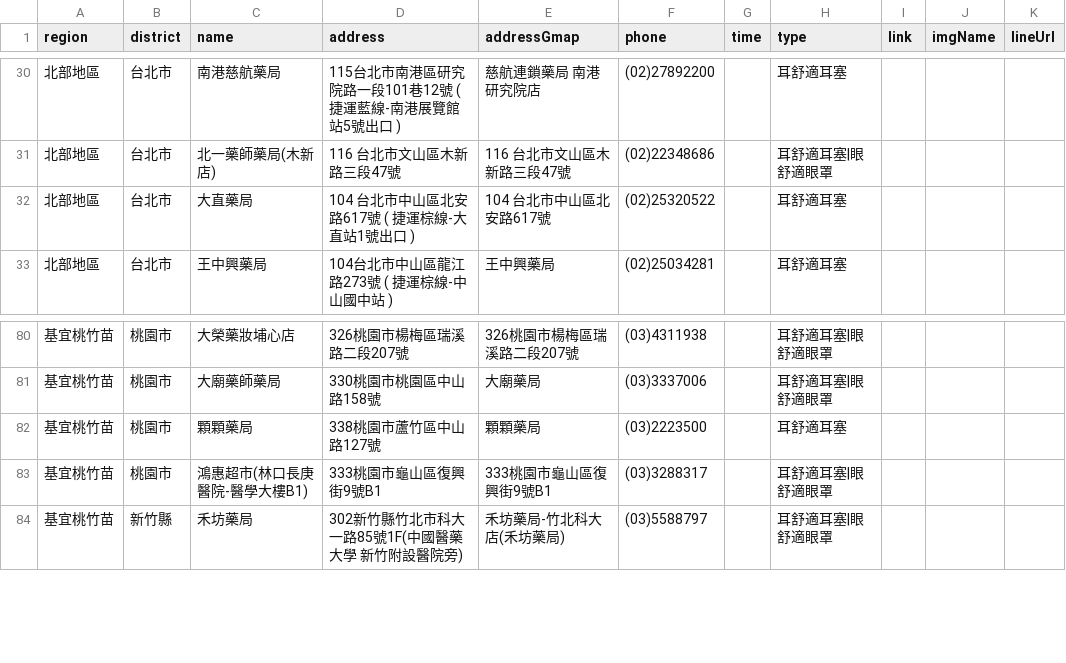
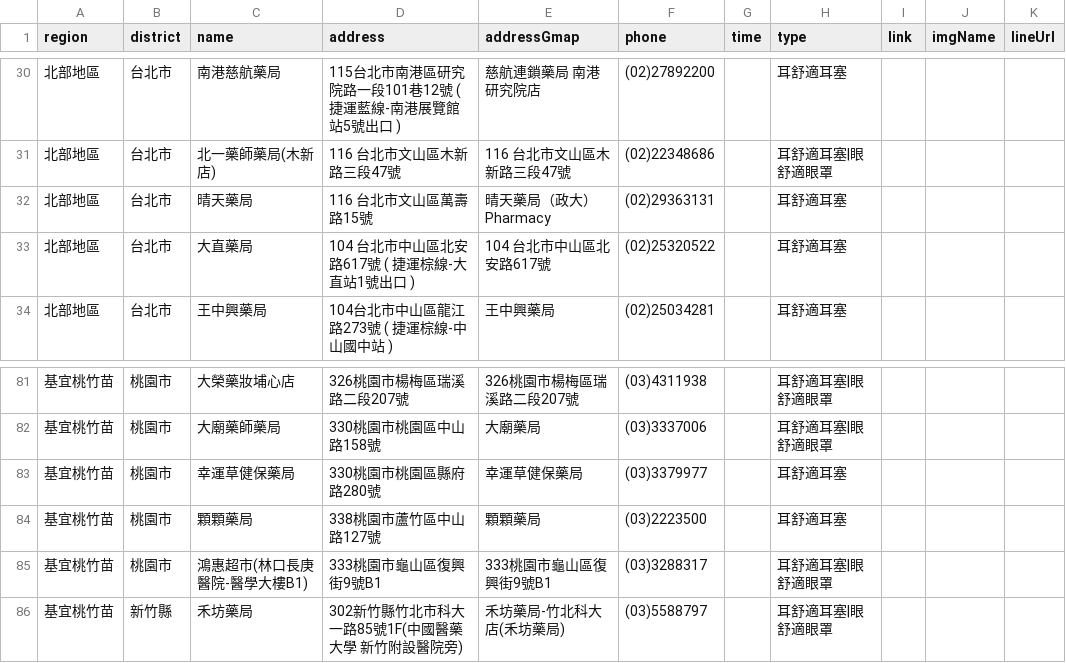
Before and after one commit to Jim-Chang/acousdea-sale-place-public, a CSV file: place/place.csv, drawn as a sheet; only a part is shown, gaps mark what is left out.

Commit message:
update

```diff
--- a/place/place.csv
+++ b/place/place.csv
@@ -31,2 +31,3 @@ region,district,name,address,addressGmap,phone,time,type,link,imgName,lineUrl
 北部地區,台北市,北一藥師藥局(木新店) ,116 台北市文山區木新路三段47號,116 台北市文山區木新路三段47號,(02)22348686,,耳舒適耳塞|眼舒適眼罩,,,
+北部地區,台北市,晴天藥局,116 台北市文山區萬壽路15號, 晴天藥局（政大）Pharmacy ,(02)29363131,,耳舒適耳塞,,,
 北部地區,台北市,大直藥局 ,104 台北市中山區北安路617號 ( 捷運棕線-大直站1號出口 ) ,104 台北市中山區北安路617號,(02)25320522,,耳舒適耳塞,,,
@@ -81,2 +82,3 @@ region,district,name,address,addressGmap,phone,time,type,link,imgName,lineUrl
 基宜桃竹苗,桃園市,大廟藥師藥局,330桃園市桃園區中山路158號,大廟藥局,(03)3337006,,耳舒適耳塞|眼舒適眼罩,,,
+基宜桃竹苗,桃園市,幸運草健保藥局,330桃園市桃園區縣府路280號, 幸運草健保藥局 ,(03)3379977,,耳舒適耳塞,,,
 基宜桃竹苗,桃園市,顆顆藥局,338桃園市蘆竹區中山路127號,顆顆藥局,(03)2223500,,耳舒適耳塞,,,
```
